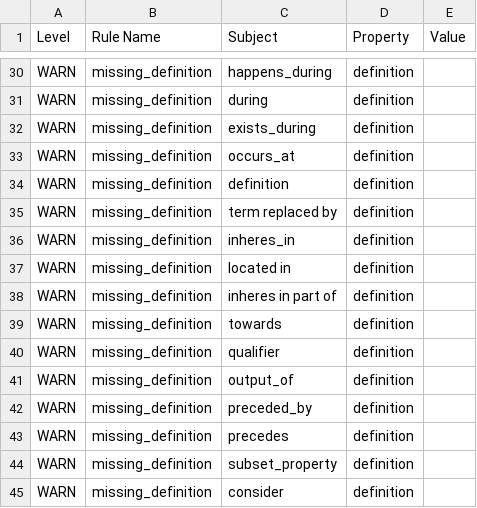
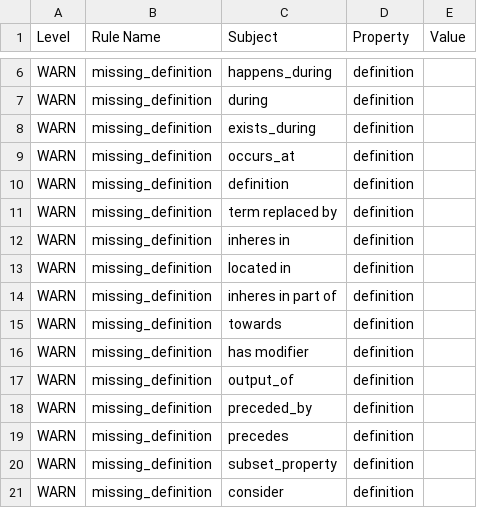
Before and after one commit to pombase/fypo, a TSV file: reports/fypo-edit.obo-obo-report.tsv, drawn as a sheet; only a part is shown, gaps mark what is left out; the diff covers the shown part only.

```diff
--- a/reports/fypo-edit.obo-obo-report.tsv
+++ b/reports/fypo-edit.obo-obo-report.tsv
@@ -35,3 +11,3 @@ WARN	missing_definition	definition	definition
 WARN	missing_definition	term replaced by	definition	
-WARN	missing_definition	inheres_in	definition	
+WARN	missing_definition	inheres in	definition	
 WARN	missing_definition	located in	definition	
@@ -39,3 +15,3 @@ WARN	missing_definition	inheres in part of	definition
 WARN	missing_definition	towards	definition	
-WARN	missing_definition	qualifier	definition	
+WARN	missing_definition	has modifier	definition	
 WARN	missing_definition	output_of	definition	
```
Also changed, not shown: 24 removed rows and 1 edited cell elsewhere in this file, src/ontology/reports/fypo-edit.obo-obo-report.tsv, src/templates/bulk_synonyms.tsv, 52 other files.
